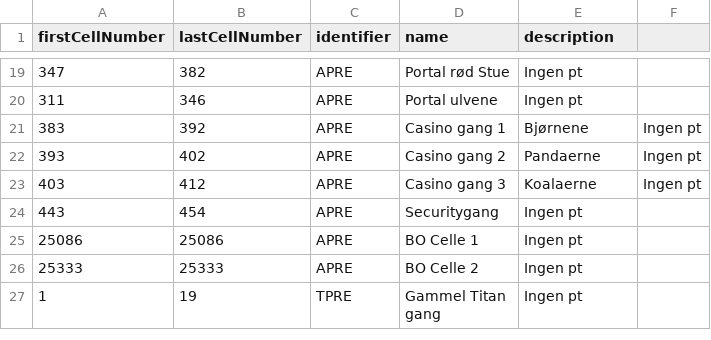
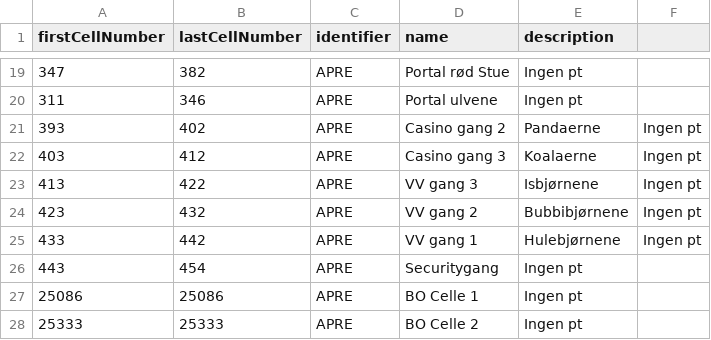
Before and after one commit to Ultimate15k/FreakyvilleAddon-Data, a CSV file: cell_data.csv, drawn as a sheet; only a part is shown, gaps mark what is left out; the shorter side is filled out with more unchanged rows.

Commit message:
Update cell_data.csv

```diff
--- a/cell_data.csv
+++ b/cell_data.csv
@@ -20,5 +20,7 @@ firstCellNumber,lastCellNumber,identifier,name,description
 311,346,APRE,Portal ulvene,Ingen pt
-383,392,APRE,Casino gang 1,Bjørnene,Ingen pt
 393,402,APRE,Casino gang 2,Pandaerne,Ingen pt
 403,412,APRE,Casino gang 3,Koalaerne,Ingen pt
+413,422,APRE,VV gang 3,Isbjørnene,Ingen pt
+423,432,APRE,VV gang 2,Bubbibjørnene,Ingen pt
+433,442,APRE,VV gang 1,Hulebjørnene,Ingen pt
 443,454,APRE,Securitygang,Ingen pt
```
